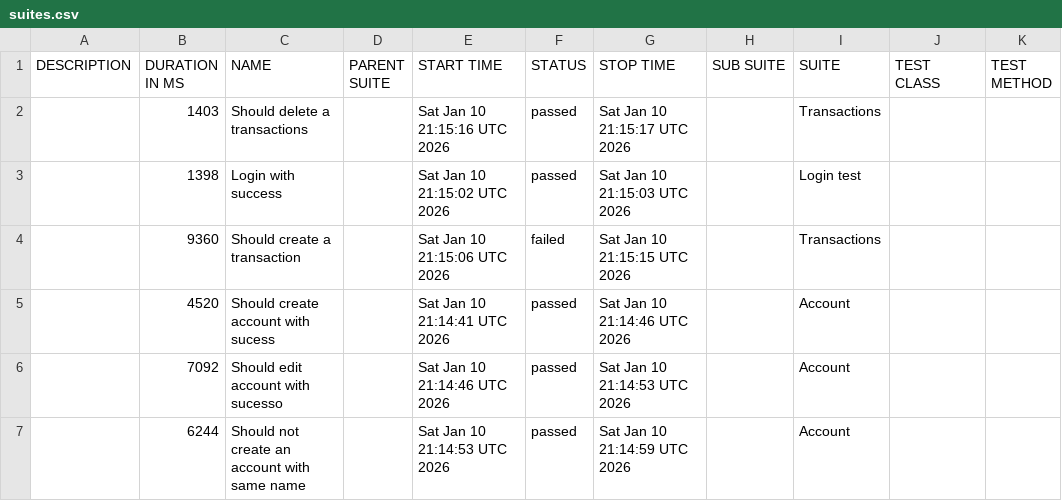
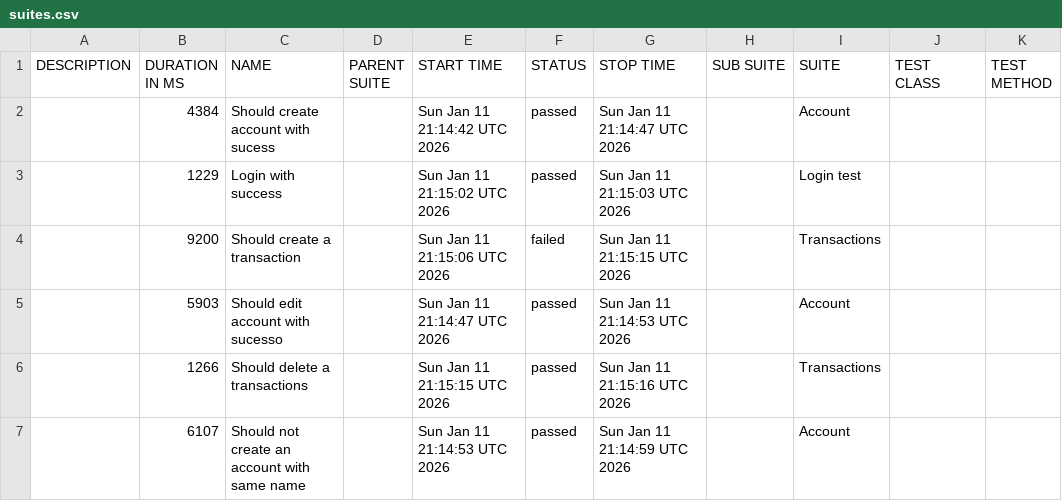
Before and after one commit to JosinaldoGJunior/cypress-automation-web, a CSV file: data/suites.csv, drawn as a sheet.

```diff
--- a/data/suites.csv
+++ b/data/suites.csv
@@ -1,7 +1,7 @@
 "DESCRIPTION","DURATION IN MS","NAME","PARENT SUITE","START TIME","STATUS","STOP TIME","SUB SUITE","SUITE","TEST CLASS","TEST METHOD"
-"","1403","Should delete a transactions","","Sat Jan 10 21:15:16 UTC 2026","passed","Sat Jan 10 21:15:17 UTC 2026","","Transactions","",""
-"","1398","Login with success","","Sat Jan 10 21:15:02 UTC 2026","passed","Sat Jan 10 21:15:03 UTC 2026","","Login test","",""
-"","9360","Should create a transaction","","Sat Jan 10 21:15:06 UTC 2026","failed","Sat Jan 10 21:15:15 UTC 2026","","Transactions","",""
-"","4520","Should create account with sucess","","Sat Jan 10 21:14:41 UTC 2026","passed","Sat Jan 10 21:14:46 UTC 2026","","Account","",""
-"","7092","Should edit account with sucesso","","Sat Jan 10 21:14:46 UTC 2026","passed","Sat Jan 10 21:14:53 UTC 2026","","Account","",""
-"","6244","Should not create an account with same name","","Sat Jan 10 21:14:53 UTC 2026","passed","Sat Jan 10 21:14:59 UTC 2026","","Account","",""
+"","4384","Should create account with sucess","","Sun Jan 11 21:14:42 UTC 2026","passed","Sun Jan 11 21:14:47 UTC 2026","","Account","",""
+"","1229","Login with success","","Sun Jan 11 21:15:02 UTC 2026","passed","Sun Jan 11 21:15:03 UTC 2026","","Login test","",""
+"","9200","Should create a transaction","","Sun Jan 11 21:15:06 UTC 2026","failed","Sun Jan 11 21:15:15 UTC 2026","","Transactions","",""
+"","5903","Should edit account with sucesso","","Sun Jan 11 21:14:47 UTC 2026","passed","Sun Jan 11 21:14:53 UTC 2026","","Account","",""
+"","1266","Should delete a transactions","","Sun Jan 11 21:15:15 UTC 2026","passed","Sun Jan 11 21:15:16 UTC 2026","","Transactions","",""
+"","6107","Should not create an account with same name","","Sun Jan 11 21:14:53 UTC 2026","passed","Sun Jan 11 21:14:59 UTC 2026","","Account","",""
```
Also changed, not shown: 31 other files.
